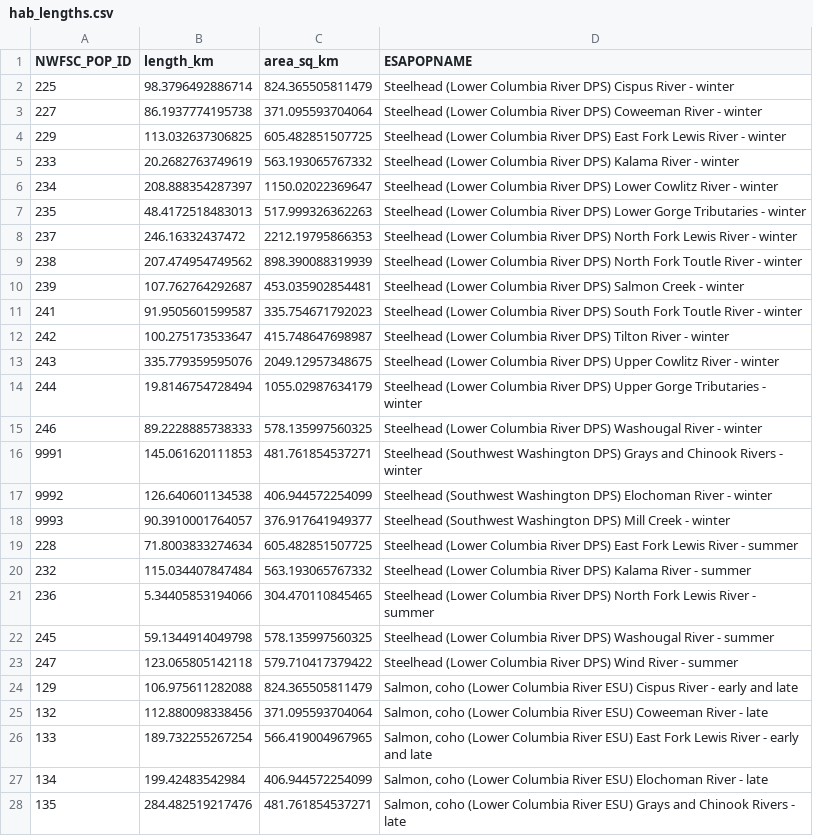
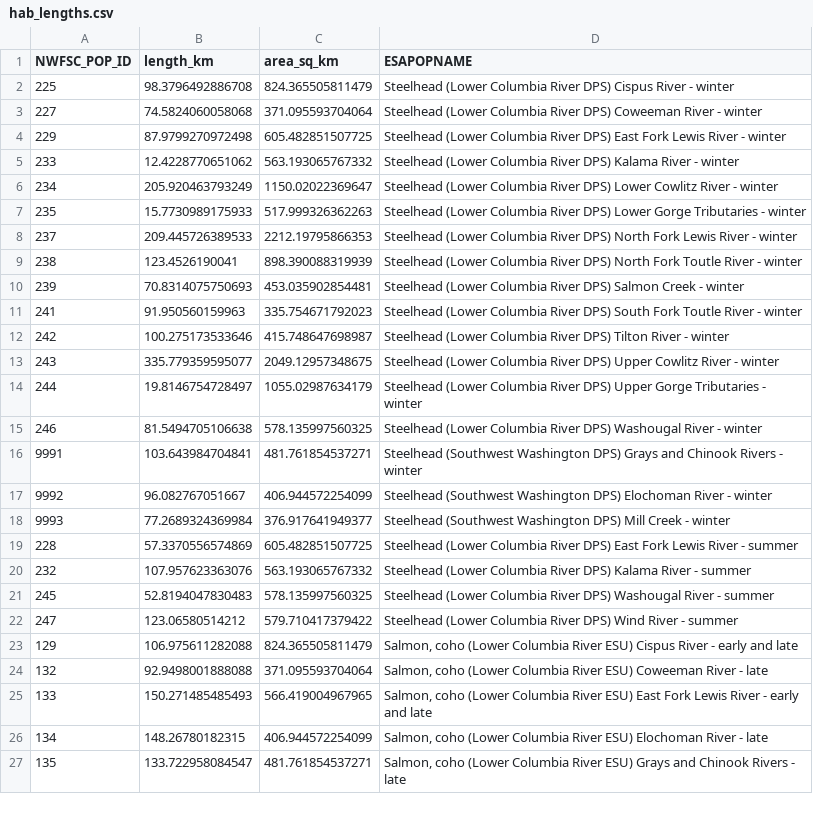
Before and after one commit to tbuehrens/habitat_area_mapping, a CSV file: hab_lengths.csv, drawn as a sheet; only a part is shown; the diff covers the shown part only.

```diff
--- a/hab_lengths.csv
+++ b/hab_lengths.csv
@@ -1,28 +1,27 @@
 "NWFSC_POP_ID","length_km","area_sq_km","ESAPOPNAME"
-225,98.3796492886714,824.365505811479,"Steelhead (Lower Columbia River DPS) Cispus River - winter"
-227,86.1937774195738,371.095593704064,"Steelhead (Lower Columbia River DPS) Coweeman River - winter"
-229,113.032637306825,605.482851507725,"Steelhead (Lower Columbia River DPS) East Fork Lewis River - winter"
-233,20.2682763749619,563.193065767332,"Steelhead (Lower Columbia River DPS) Kalama River - winter"
-234,208.888354287397,1150.02022369647,"Steelhead (Lower Columbia River DPS) Lower Cowlitz River - winter"
-235,48.4172518483013,517.999326362263,"Steelhead (Lower Columbia River DPS) Lower Gorge Tributaries - winter"
-237,246.16332437472,2212.19795866353,"Steelhead (Lower Columbia River DPS) North Fork Lewis River - winter"
-238,207.474954749562,898.390088319939,"Steelhead (Lower Columbia River DPS) North Fork Toutle River - winter"
-239,107.762764292687,453.035902854481,"Steelhead (Lower Columbia River DPS) Salmon Creek - winter"
-241,91.9505601599587,335.754671792023,"Steelhead (Lower Columbia River DPS) South Fork Toutle River - winter"
-242,100.275173533647,415.748647698987,"Steelhead (Lower Columbia River DPS) Tilton River - winter"
-243,335.779359595076,2049.12957348675,"Steelhead (Lower Columbia River DPS) Upper Cowlitz River - winter"
-244,19.8146754728494,1055.02987634179,"Steelhead (Lower Columbia River DPS) Upper Gorge Tributaries - winter"
-246,89.2228885738333,578.135997560325,"Steelhead (Lower Columbia River DPS) Washougal River - winter"
-9991,145.061620111853,481.761854537271,"Steelhead (Southwest Washington DPS) Grays and Chinook Rivers - winter"
-9992,126.640601134538,406.944572254099,"Steelhead (Southwest Washington DPS) Elochoman River - winter"
-9993,90.3910001764057,376.917641949377,"Steelhead (Southwest Washington DPS) Mill Creek - winter"
-228,71.8003833274634,605.482851507725,"Steelhead (Lower Columbia River DPS) East Fork Lewis River - summer"
-232,115.034407847484,563.193065767332,"Steelhead (Lower Columbia River DPS) Kalama River - summer"
-236,5.34405853194066,304.470110845465,"Steelhead (Lower Columbia River DPS) North Fork Lewis River - summer"
-245,59.1344914049798,578.135997560325,"Steelhead (Lower Columbia River DPS) Washougal River - summer"
-247,123.065805142118,579.710417379422,"Steelhead (Lower Columbia River DPS) Wind River - summer"
+225,98.3796492886708,824.365505811479,"Steelhead (Lower Columbia River DPS) Cispus River - winter"
+227,74.5824060058068,371.095593704064,"Steelhead (Lower Columbia River DPS) Coweeman River - winter"
+229,87.9799270972498,605.482851507725,"Steelhead (Lower Columbia River DPS) East Fork Lewis River - winter"
+233,12.4228770651062,563.193065767332,"Steelhead (Lower Columbia River DPS) Kalama River - winter"
+234,205.920463793249,1150.02022369647,"Steelhead (Lower Columbia River DPS) Lower Cowlitz River - winter"
+235,15.7730989175933,517.999326362263,"Steelhead (Lower Columbia River DPS) Lower Gorge Tributaries - winter"
+237,209.445726389533,2212.19795866353,"Steelhead (Lower Columbia River DPS) North Fork Lewis River - winter"
+238,123.4526190041,898.390088319939,"Steelhead (Lower Columbia River DPS) North Fork Toutle River - winter"
+239,70.8314075750693,453.035902854481,"Steelhead (Lower Columbia River DPS) Salmon Creek - winter"
+241,91.950560159963,335.754671792023,"Steelhead (Lower Columbia River DPS) South Fork Toutle River - winter"
+242,100.275173533646,415.748647698987,"Steelhead (Lower Columbia River DPS) Tilton River - winter"
+243,335.779359595077,2049.12957348675,"Steelhead (Lower Columbia River DPS) Upper Cowlitz River - winter"
+244,19.8146754728497,1055.02987634179,"Steelhead (Lower Columbia River DPS) Upper Gorge Tributaries - winter"
+246,81.5494705106638,578.135997560325,"Steelhead (Lower Columbia River DPS) Washougal River - winter"
+9991,103.643984704841,481.761854537271,"Steelhead (Southwest Washington DPS) Grays and Chinook Rivers - winter"
+9992,96.082767051667,406.944572254099,"Steelhead (Southwest Washington DPS) Elochoman River - winter"
+9993,77.2689324369984,376.917641949377,"Steelhead (Southwest Washington DPS) Mill Creek - winter"
+228,57.3370556574869,605.482851507725,"Steelhead (Lower Columbia River DPS) East Fork Lewis River - summer"
+232,107.957623363076,563.193065767332,"Steelhead (Lower Columbia River DPS) Kalama River - summer"
+245,52.8194047830483,578.135997560325,"Steelhead (Lower Columbia River DPS) Washougal River - summer"
+247,123.06580514212,579.710417379422,"Steelhead (Lower Columbia River DPS) Wind River - summer"
 129,106.975611282088,824.365505811479,"Salmon, coho (Lower Columbia River ESU) Cispus River - early and late"
-132,112.880098338456,371.095593704064,"Salmon, coho (Lower Columbia River ESU) Coweeman River - late"
-133,189.732255267254,566.419004967965,"Salmon, coho (Lower Columbia River ESU) East Fork Lewis River - early and late"
-134,199.42483542984,406.944572254099,"Salmon, coho (Lower Columbia River ESU) Elochoman River - late"
-135,284.482519217476,481.761854537271,"Salmon, coho (Lower Columbia River ESU) Grays and Chinook Rivers - late"
+132,92.9498001888088,371.095593704064,"Salmon, coho (Lower Columbia River ESU) Coweeman River - late"
+133,150.271485485493,566.419004967965,"Salmon, coho (Lower Columbia River ESU) East Fork Lewis River - early and late"
+134,148.26780182315,406.944572254099,"Salmon, coho (Lower Columbia River ESU) Elochoman River - late"
+135,133.722958084547,481.761854537271,"Salmon, coho (Lower Columbia River ESU) Grays and Chinook Rivers - late"
```
Also changed, not shown: 12 edited cells elsewhere in this file, hab_lengths_edited.csv, 8 other files.
